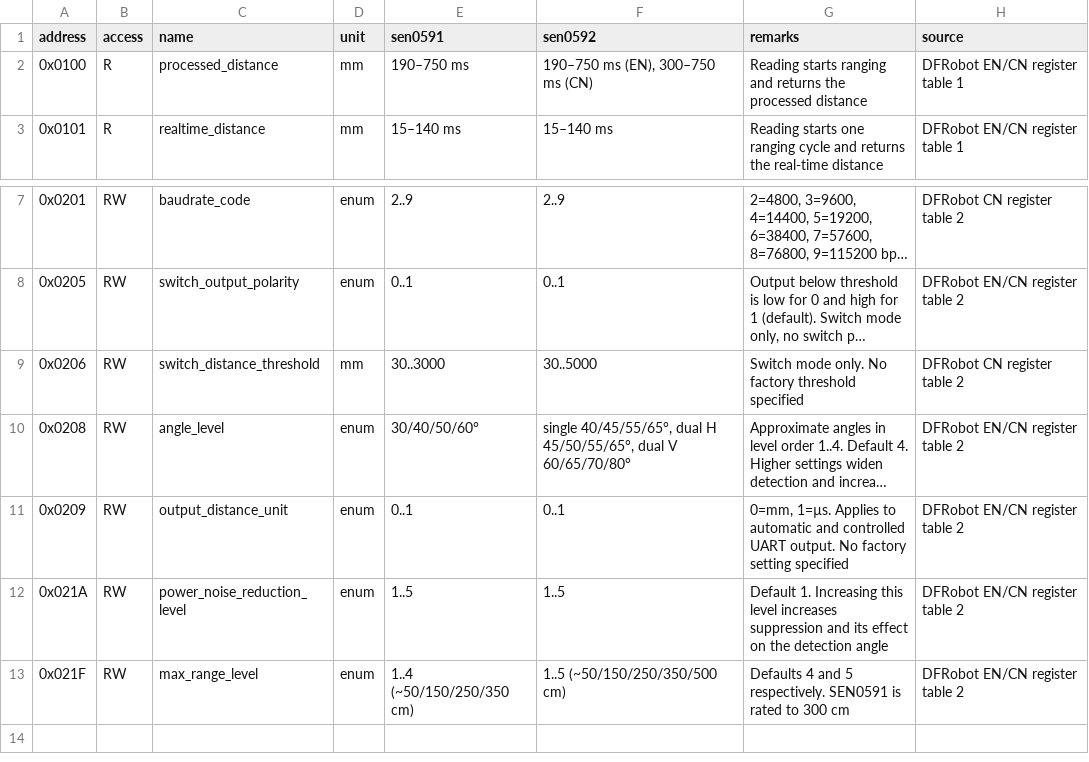
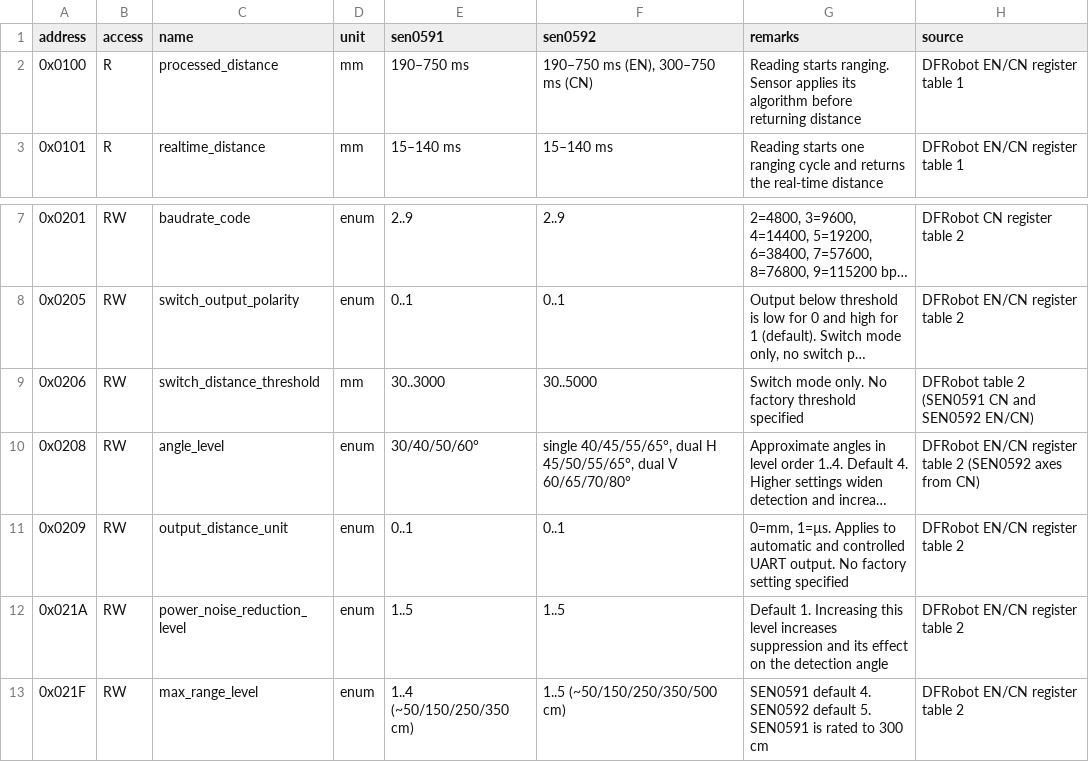
Before and after one commit to janhavelka/SEN059x, a CSV file: docs/reference/protocol/registers.csv, drawn as a sheet; only a part is shown, gaps mark what is left out; long unchanged cells end in …; the diff names each change by its address in the sheet, - before the commit and + after, or states it on an @@ line.

Commit message:
fix: audit SEN059x device references and bench transactions

```diff
--- a/docs/reference/protocol/registers.csv
+++ b/docs/reference/protocol/registers.csv
-G2 (remarks): Reading starts ranging and returns the processed distance
+G2 (remarks): Reading starts ranging. Sensor applies its algorithm before returning distance
-H9 (source): DFRobot CN register table 2
+H9 (source): DFRobot table 2 (SEN0591 CN and SEN0592 EN/CN)
-H10 (source): DFRobot EN/CN register table 2
+H10 (source): DFRobot EN/CN register table 2 (SEN0592 axes from CN)
-G13 (remarks): Defaults 4 and 5 respectively. SEN0591 is…
+G13 (remarks): SEN0591 default 4. SEN0592 default 5. SEN0591 is…
```
Also changed, not shown: 26 other files.
